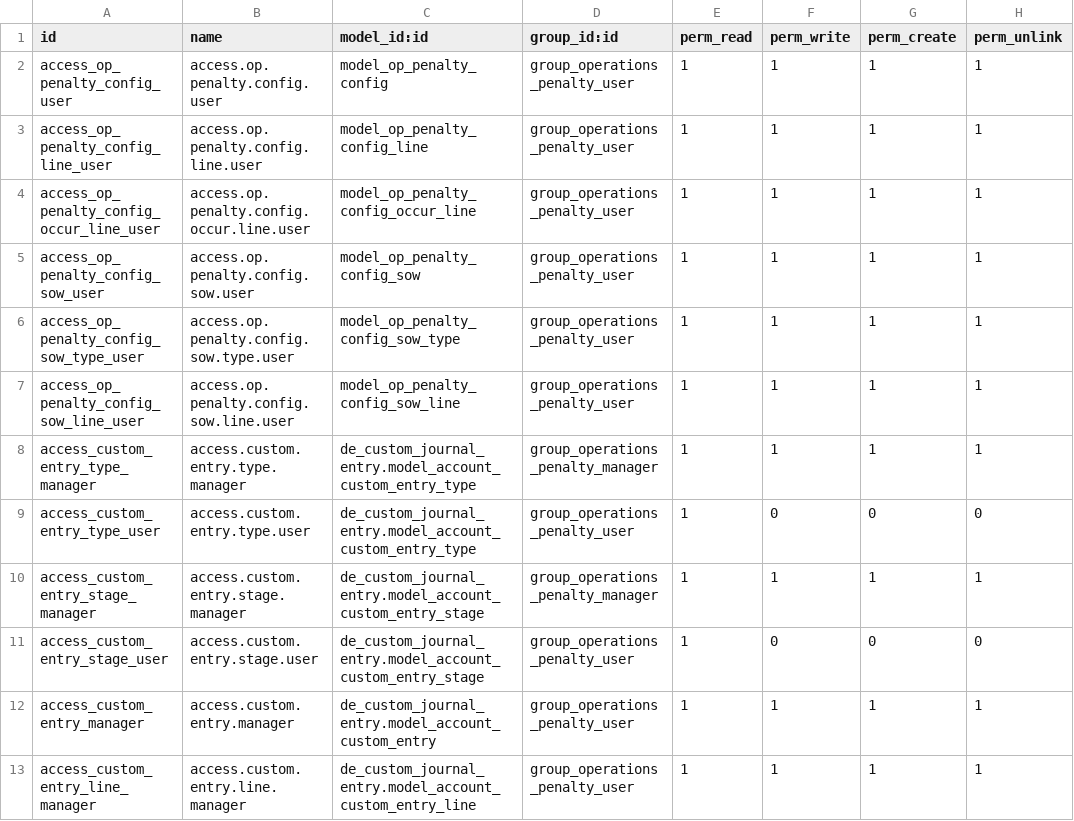
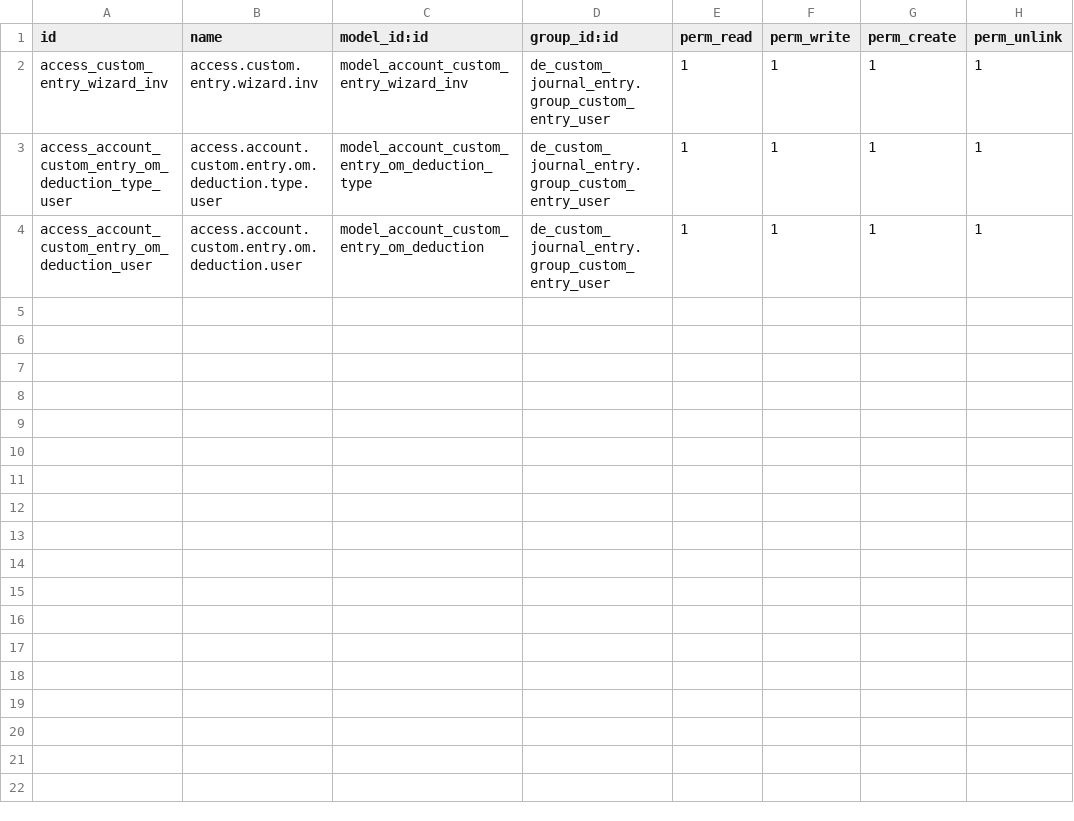
Before and after one commit to farhanrashad/demo-igt3, a CSV file: de_custom_journal_entry_om/security/ir.model.access.csv, drawn as a sheet.

```diff
--- a/de_custom_journal_entry_om/security/ir.model.access.csv
+++ b/de_custom_journal_entry_om/security/ir.model.access.csv
@@ -1,13 +1,4 @@
 id,name,model_id:id,group_id:id,perm_read,perm_write,perm_create,perm_unlink
-access_op_penalty_config_user,access.op.penalty.config.user,model_op_penalty_config,group_operations_penalty_user,1,1,1,1
-access_op_penalty_config_line_user,access.op.penalty.config.line.user,model_op_penalty_config_line,group_operations_penalty_user,1,1,1,1
-access_op_penalty_config_occur_line_user,access.op.penalty.config.occur.line.user,model_op_penalty_config_occur_line,group_operations_penalty_user,1,1,1,1
-access_op_penalty_config_sow_user,access.op.penalty.config.sow.user,model_op_penalty_config_sow,group_operations_penalty_user,1,1,1,1
-access_op_penalty_config_sow_type_user,access.op.penalty.config.sow.type.user,model_op_penalty_config_sow_type,group_operations_penalty_user,1,1,1,1
-access_op_penalty_config_sow_line_user,access.op.penalty.config.sow.line.user,model_op_penalty_config_sow_line,group_operations_penalty_user,1,1,1,1
-access_custom_entry_type_manager,access.custom.entry.type.manager,de_custom_journal_entry.model_account_custom_entry_type,group_operations_penalty_manager,1,1,1,1
-access_custom_entry_type_user,access.custom.entry.type.user,de_custom_journal_entry.model_account_custom_entry_type,group_operations_penalty_user,1,0,0,0
-access_custom_entry_stage_manager,access.custom.entry.stage.manager,de_custom_journal_entry.model_account_custom_entry_stage,group_operations_penalty_manager,1,1,1,1
-access_custom_entry_stage_user,access.custom.entry.stage.user,de_custom_journal_entry.model_account_custom_entry_stage,group_operations_penalty_user,1,0,0,0
-access_custom_entry_manager,access.custom.entry.manager,de_custom_journal_entry.model_account_custom_entry,group_operations_penalty_user,1,1,1,1
-access_custom_entry_line_manager,access.custom.entry.line.manager,de_custom_journal_entry.model_account_custom_entry_line,group_operations_penalty_user,1,1,1,1
+access_custom_entry_wizard_inv,access.custom.entry.wizard.inv,model_account_custom_entry_wizard_inv,de_custom_journal_entry.group_custom_entry_user,1,1,1,1
+access_account_custom_entry_om_deduction_type_user,access.account.custom.entry.om.deduction.type.user,model_account_custom_entry_om_deduction_type,de_custom_journal_entry.group_custom_entry_user,1,1,1,1
+access_account_custom_entry_om_deduction_user,access.account.custom.entry.om.deduction.user,model_account_custom_entry_om_deduction,de_custom_journal_entry.group_custom_entry_user,1,1,1,1
```
Also changed, not shown: de_operations/security/ir.model.access.csv, 12 other files.
